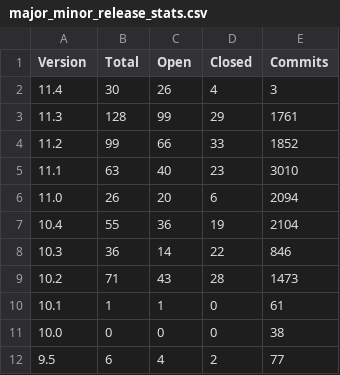
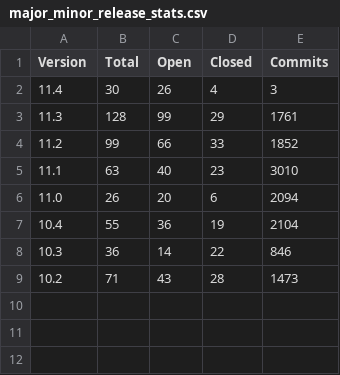
Before and after one commit to grafana/grafana-known-issues, a CSV file: reports/major_minor_release_stats.csv, drawn as a sheet; the diff names each change by its address in the sheet, - before the commit and + after, or states it on an @@ line.

Commit message:
removed data with gaps

```diff
--- a/reports/major_minor_release_stats.csv
+++ b/reports/major_minor_release_stats.csv
-row 10: 10.1 | 1 | 1 | 0 | 61
-row 11: 10.0 | 0 | 0 | 0 | 38
-row 12: 9.5 | 6 | 4 | 2 | 77
```
